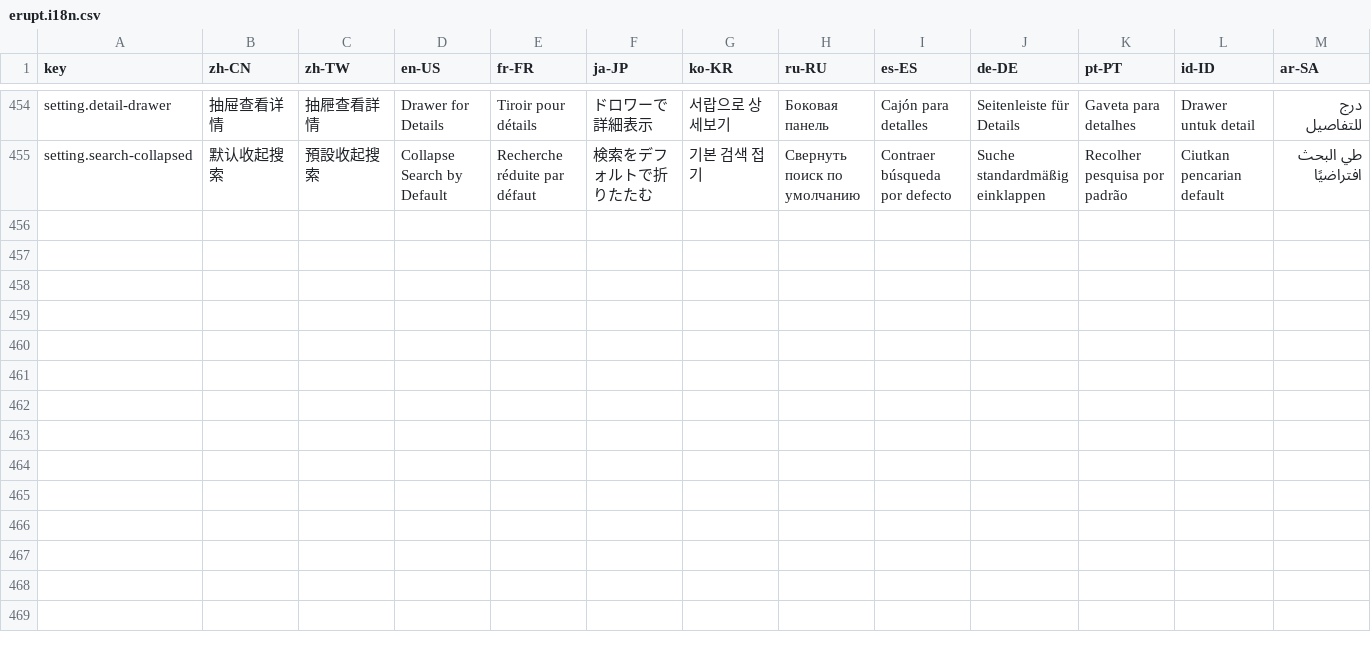
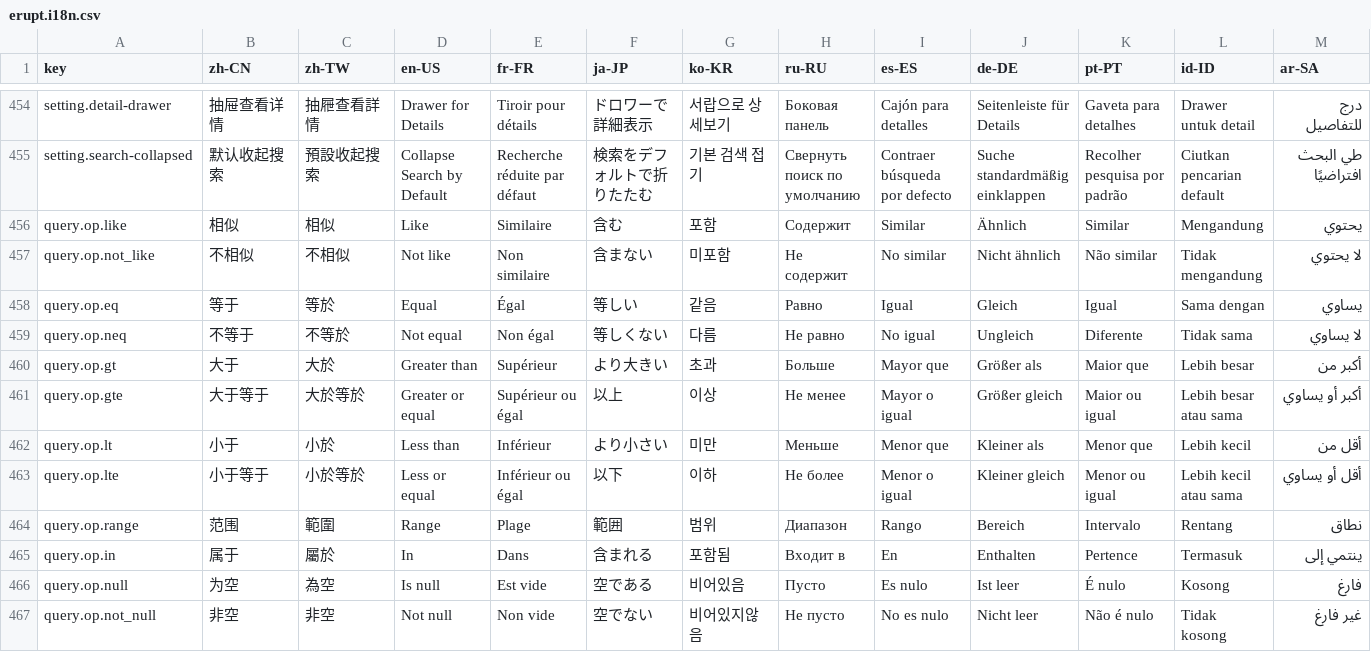
Before and after one commit to erupts/erupt-web, a CSV file: src/erupt.i18n.csv, drawn as a sheet; only a part is shown, gaps mark what is left out; rows hold the shown columns only; the diff names each change by its address in the sheet, - before the commit and + after, or states it on an @@ line.

Commit message:
feat: improve search conditions and add advanced operator support
- Enhanced `buildSearchConditions` to support advanced query operators like `IN`, `RANGE`, `NULL`, and `NOT_NULL`.
- Refactored operator handling logic for better readability and maintainability.
- Updated UI components in `search.component.html` with improved operator selection and input elements.
- Added translations for new query operators in i18n files.
- Introduced new styles for null operator and placeholder states.

```diff
--- a/src/erupt.i18n.csv
+++ b/src/erupt.i18n.csv
+row 456: query.op.like | 相似 | 相似 | Like | Similaire | 含む | 포함 | Содержит | Similar | Ähnlich | Similar | Mengandung | يحتوي
+row 457: query.op.not_like | 不相似 | 不相似 | Not like | Non similaire | 含まない | 미포함 | Не содержит | No similar | Nicht ähnlich | Não similar | Tidak mengandung | لا يحتوي
+row 458: query.op.eq | 等于 | 等於 | Equal | Égal | 等しい | 같음 | Равно | Igual | Gleich | Igual | Sama dengan | يساوي
+row 459: query.op.neq | 不等于 | 不等於 | Not equal | Non égal | 等しくない | 다름 | Не равно | No igual | Ungleich | Diferente | Tidak sama | لا يساوي
+row 460: query.op.gt | 大于 | 大於 | Greater than | Supérieur | より大きい | 초과 | Больше | Mayor que | Größer als | Maior que | Lebih besar | أكبر من
+row 461: query.op.gte | 大于等于 | 大於等於 | Greater or equal | Supérieur ou égal | 以上 | 이상 | Не менее | Mayor o igual | Größer gleich | Maior ou igual | Lebih besar atau sama | أكبر أو يساوي
+row 462: query.op.lt | 小于 | 小於 | Less than | Inférieur | より小さい | 미만 | Меньше | Menor que | Kleiner als | Menor que | Lebih kecil | أقل من
+row 463: query.op.lte | 小于等于 | 小於等於 | Less or equal | Inférieur ou égal | 以下 | 이하 | Не более | Menor o igual | Kleiner gleich | Menor ou igual | Lebih kecil atau sama | أقل أو يساوي
+row 464: query.op.range | 范围 | 範圍 | Range | Plage | 範囲 | 범위 | Диапазон | Rango | Bereich | Intervalo | Rentang | نطاق
+row 465: query.op.in | 属于 | 屬於 | In | Dans | 含まれる | 포함됨 | Входит в | En | Enthalten | Pertence | Termasuk | ينتمي إلى
+row 466: query.op.null | 为空 | 為空 | Is null | Est vide | 空である | 비어있음 | Пусто | Es nulo | Ist leer | É nulo | Kosong | فارغ
+row 467: query.op.not_null | 非空 | 非空 | Not null | Non vide | 空でない | 비어있지않음 | Не пусто | No es nulo | Nicht leer | Não é nulo | Tidak kosong | غير فارغ
```
Also changed, not shown: 7 other files.
